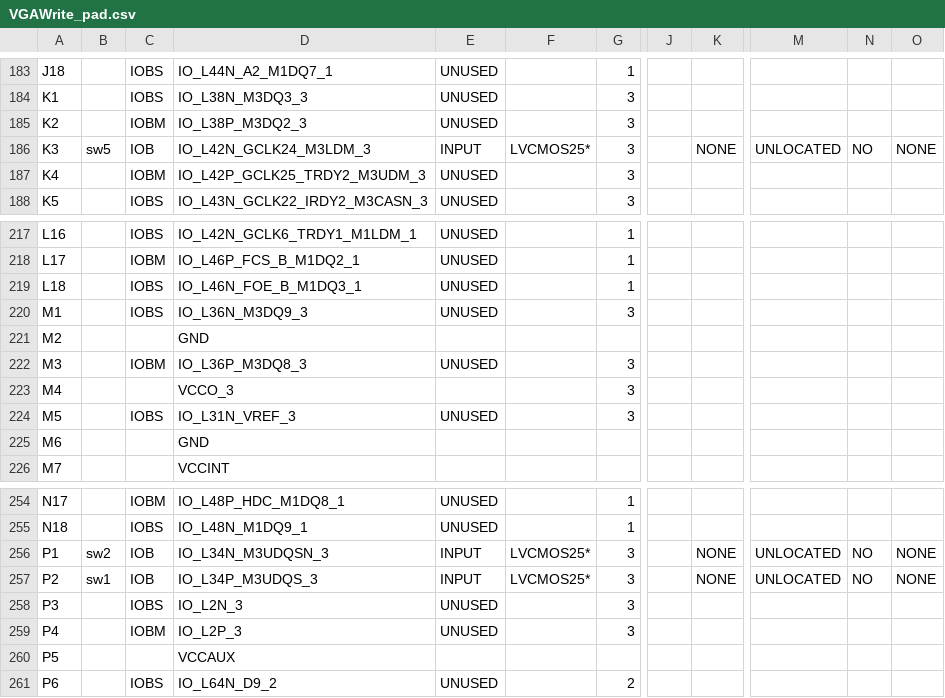
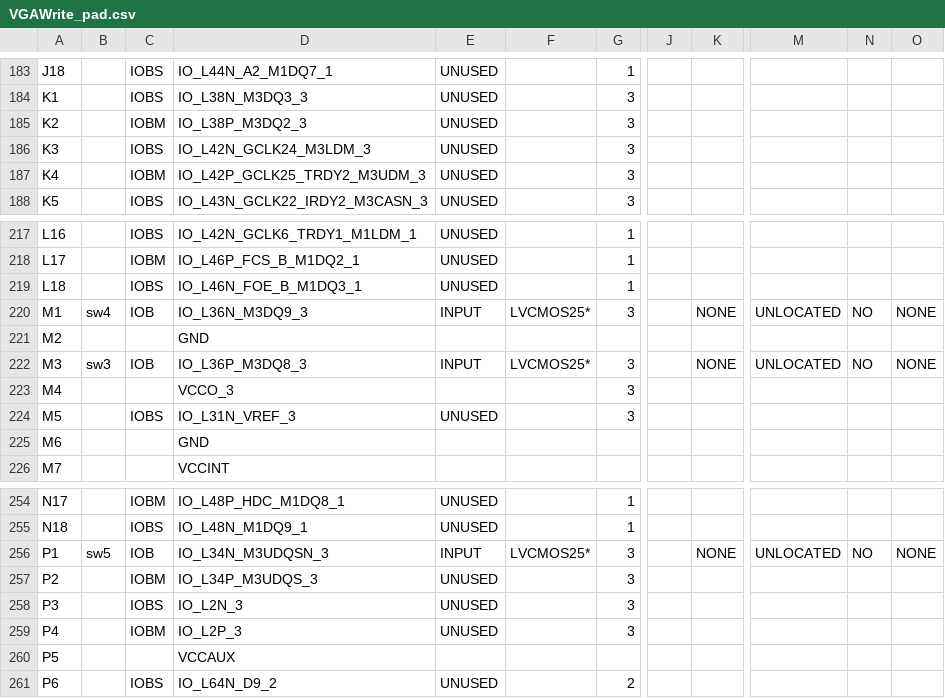
Before and after one commit to troykollar/Embedded, a CSV file: finalproj/ISE/VGAWrite_pad.csv, drawn as a sheet; only a part is shown, gaps mark what is left out; the diff covers the shown part only; the diff names each change by its address in the sheet, - before the commit and + after, or states it on an @@ line.

```diff
--- a/finalproj/ISE/VGAWrite_pad.csv
+++ b/finalproj/ISE/VGAWrite_pad.csv
-B186: sw5
+B186: (empty)
-C186: IOB
+C186: IOBS
-E186: INPUT
+E186: UNUSED
-F186: LVCMOS25*
+F186: (empty)
-K186: NONE
+K186: (empty)
-M186: UNLOCATED
+M186: (empty)
-N186: NO
+N186: (empty)
-O186: NONE
+O186: (empty)
-B220: (empty)
+B220: sw4
-C220: IOBS
+C220: IOB
-E220: UNUSED
+E220: INPUT
-F220: (empty)
+F220: LVCMOS25*
-K220: (empty)
+K220: NONE
-M220: (empty)
+M220: UNLOCATED
-N220: (empty)
+N220: NO
-O220: (empty)
+O220: NONE
-B222: (empty)
+B222: sw3
-C222: IOBM
+C222: IOB
-E222: UNUSED
+E222: INPUT
-F222: (empty)
+F222: LVCMOS25*
-K222: (empty)
+K222: NONE
-M222: (empty)
+M222: UNLOCATED
-N222: (empty)
+N222: NO
-O222: (empty)
+O222: NONE
-B256: sw2
+B256: sw5
-B257: sw1
+B257: (empty)
-C257: IOB
+C257: IOBM
-E257: INPUT
+E257: UNUSED
-F257: LVCMOS25*
+F257: (empty)
-K257: NONE
+K257: (empty)
-M257: UNLOCATED
+M257: (empty)
-N257: NO
+N257: (empty)
-O257: NONE
+O257: (empty)
```
Also changed, not shown: 3 edited cells elsewhere in this file, 46 other files.
